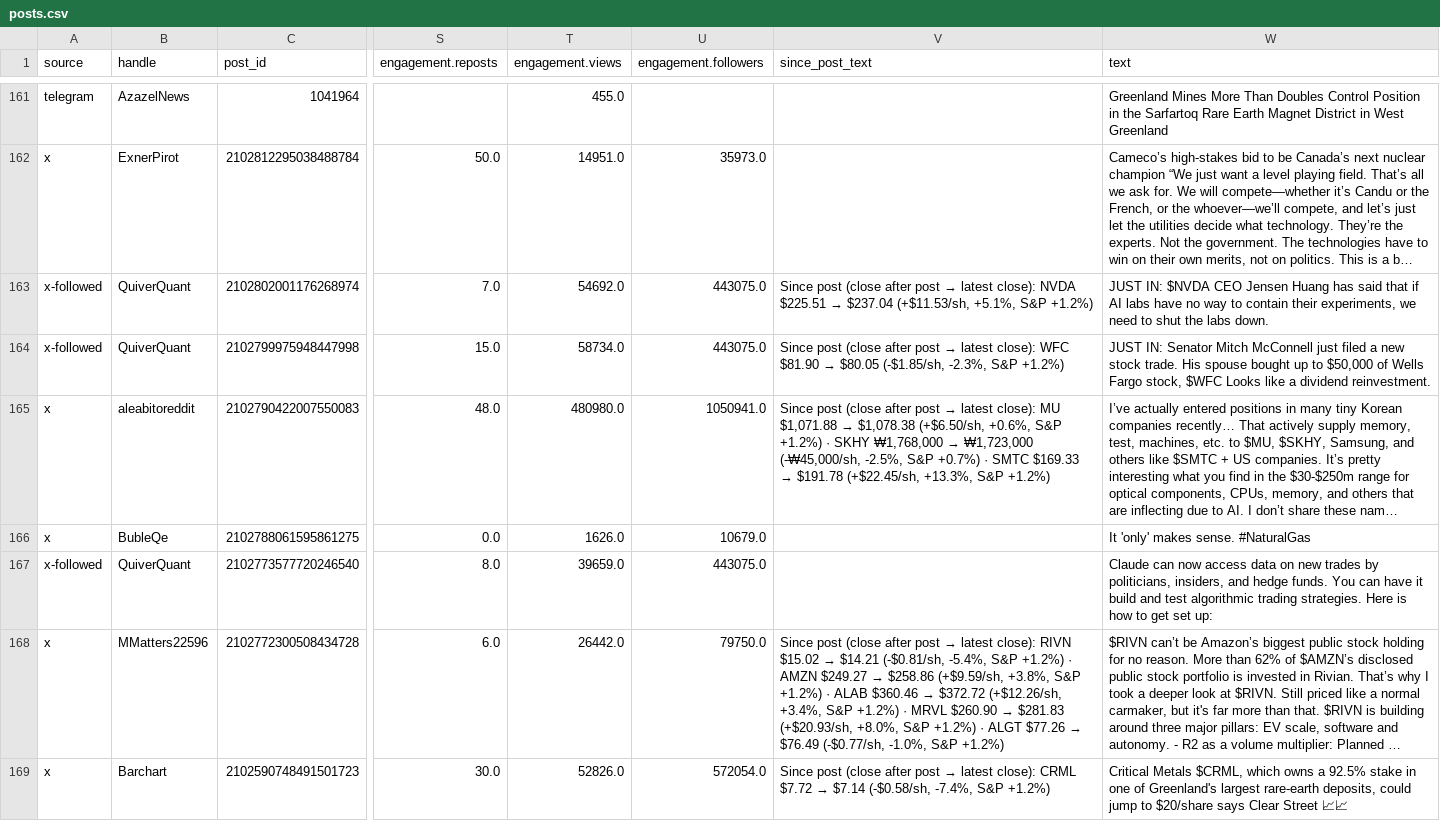
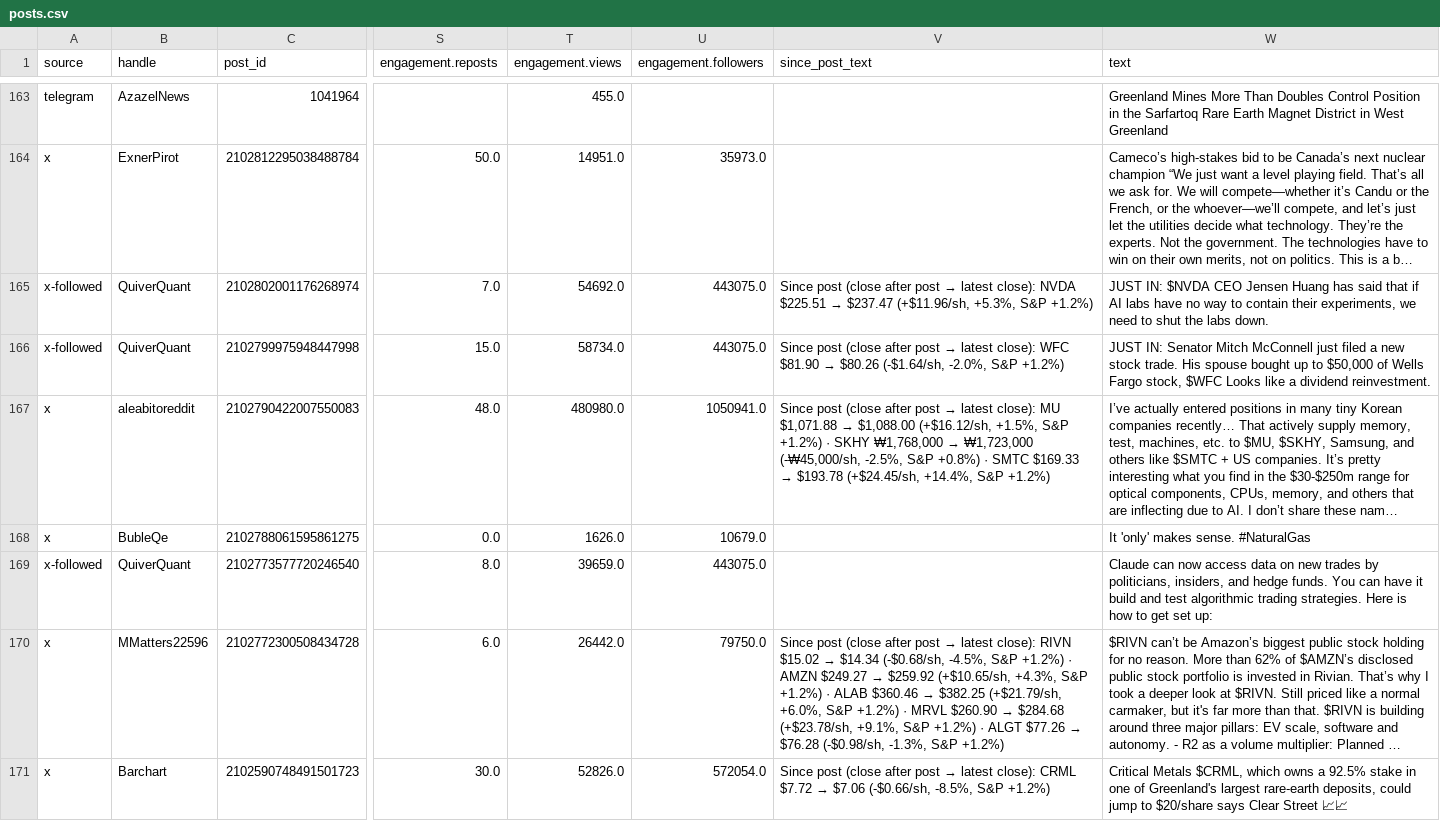
Before and after one commit to nikdep/market-dash-lkoa20, a CSV file: api/posts.csv, drawn as a sheet; only a part is shown, gaps mark what is left out; long unchanged cells end in …; addresses are those after the commit; the diff covers the shown part only; the diff names each change by its address in the sheet, - before the commit and + after, or states it on an @@ line.

```diff
--- a/api/posts.csv
+++ b/api/posts.csv
@@ V165 (since_post_text): …$225.51 → $237.04 (+$11.53/sh, +5.1%, S&P +1.2%) → …$225.51 → $237.47 (+$11.96/sh, +5.3%, S&P +1.2%) @@
@@ V166 (since_post_text): …$81.90 → $80.05 (-$1.85/sh, -2.3%, S&P +1.2%) → …$81.90 → $80.26 (-$1.64/sh, -2.0%, S&P +1.2%) @@
@@ V167 (since_post_text): …$1,071.88 → $1,078.38 (+$6.50/sh, +0.6%, S&P +1.2%) · SKHY ₩1,768,000 → ₩1,723,000 (-₩45,000/sh, -2.5%, S&P +0.7%) · SMTC $169.33 → $191.78 (+$22.45/sh, +13.3%, S&P +1.2%) → …$1,071.88 → $1,088.00 (+$16.12/sh, +1.5%, S&P +1.2%) · SKHY ₩1,768,000 → ₩1,723,000 (-₩45,000/sh, -2.5%, S&P +0.8%) · SMTC $169.33 → $193.78 (+$24.45/sh, +14.4%, S&P +1.2%) @@
@@ V170 (since_post_text): …$15.02 → $14.21 (-$0.81/sh, -5.4%, S&P +1.2%) · AMZN $249.27 → $258.86 (+$9.59/sh, +3.8%, S&P +1.2%) · ALAB $360.46 → $372.72 (+$12.26/sh, +3.4%, S&P +1.2%) · MRVL $260.90 → $281.83 (+$20.93/sh, +8.0%, S&P +1.2%) · ALGT $77.26 → $76.49 (-$0.77/sh, -1.0%, S&P +1.2%) → …$15.02 → $14.34 (-$0.68/sh, -4.5%, S&P +1.2%) · AMZN $249.27 → $259.92 (+$10.65/sh, +4.3%, S&P +1.2%) · ALAB $360.46 → $382.25 (+$21.79/sh, +6.0%, S&P +1.2%) · MRVL $260.90 → $284.68 (+$23.78/sh, +9.1%, S&P +1.2%) · ALGT $77.26 → $76.28 (-$0.98/sh, -1.3%, S&P +1.2%) @@
@@ V171 (since_post_text): …$7.72 → $7.14 (-$0.58/sh, -7.4%, S&P +1.2%) → …$7.72 → $7.06 (-$0.66/sh, -8.5%, S&P +1.2%) @@
```
Also changed, not shown: 2 added rows and 154 edited cells elsewhere in this file, api/candidates.csv, api/crypto.csv, 11 other files.
